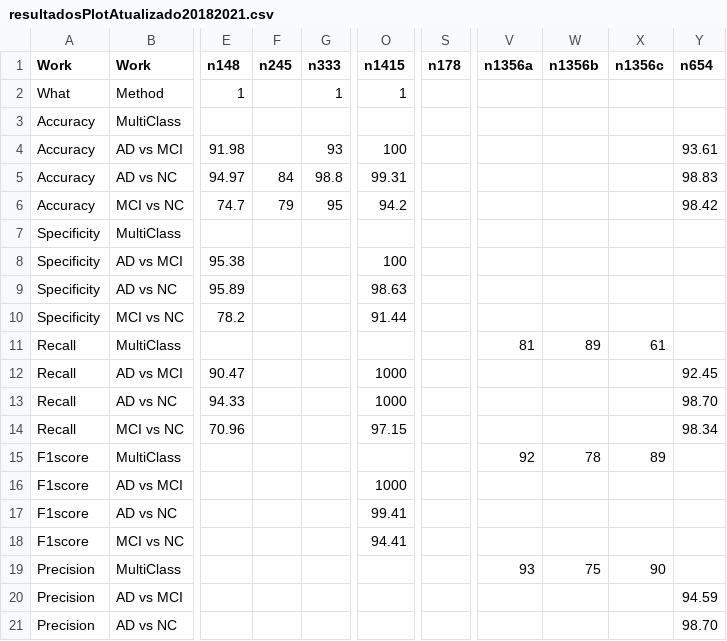
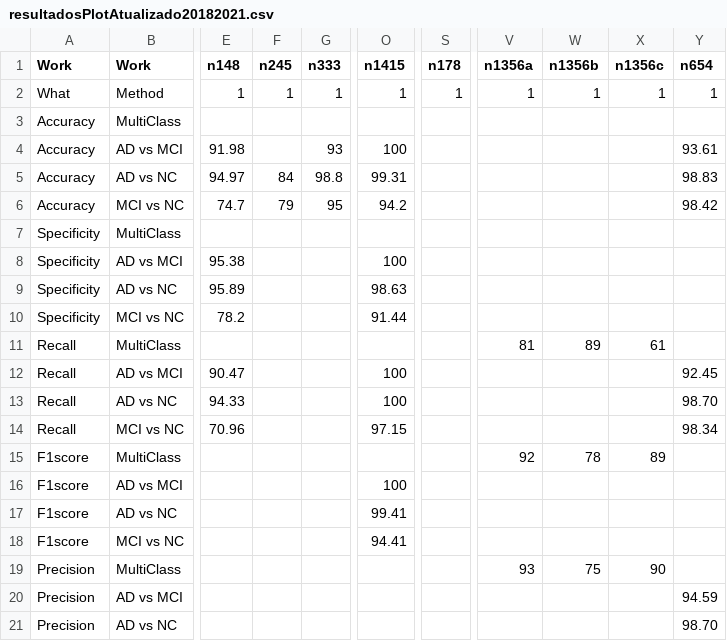
Before and after one commit to KaueTND/SLReview_Alz_AI_IR, a CSV file: resultadosPlotAtualizado20182021.csv, drawn as a sheet; only a part is shown, gaps mark what is left out; the diff names each change by its address in the sheet, - before the commit and + after, or states it on an @@ line.

```diff
--- a/resultadosPlotAtualizado20182021.csv
+++ b/resultadosPlotAtualizado20182021.csv
-F2 (n245): (empty)
+F2 (n245): 1
-S2 (n178): (empty)
+S2 (n178): 1
-V2 (n1356a): (empty)
+V2 (n1356a): 1
-W2 (n1356b): (empty)
+W2 (n1356b): 1
-X2 (n1356c): (empty)
+X2 (n1356c): 1
-Y2 (n654): (empty)
+Y2 (n654): 1
-O12:O13 (n1415): 1000
+O12:O13 (n1415): 100
-O16 (n1415): 1000
+O16 (n1415): 100
```
Also changed, not shown: 1 other file.
